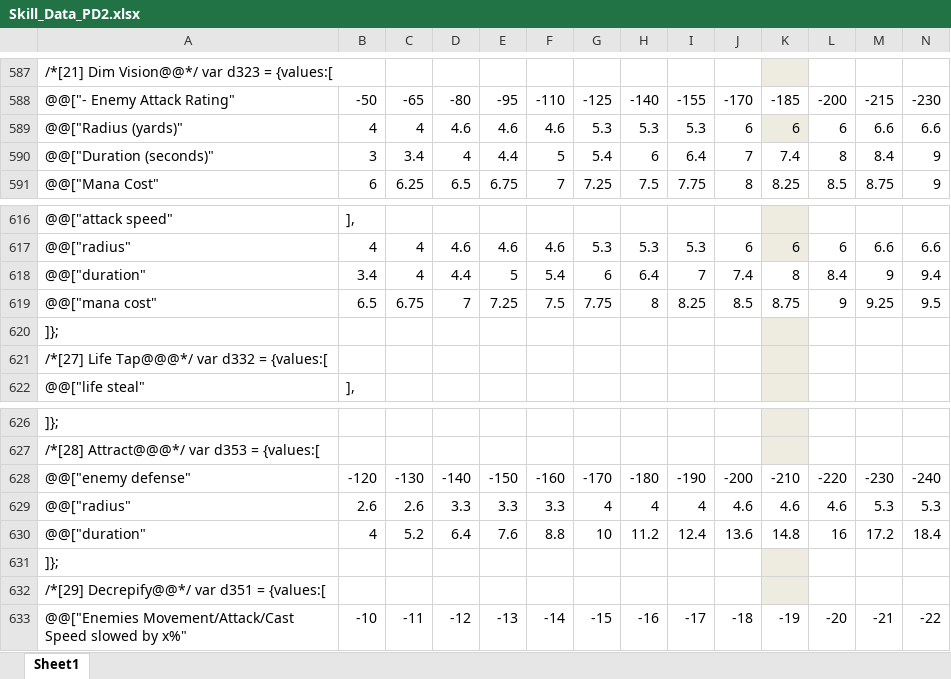
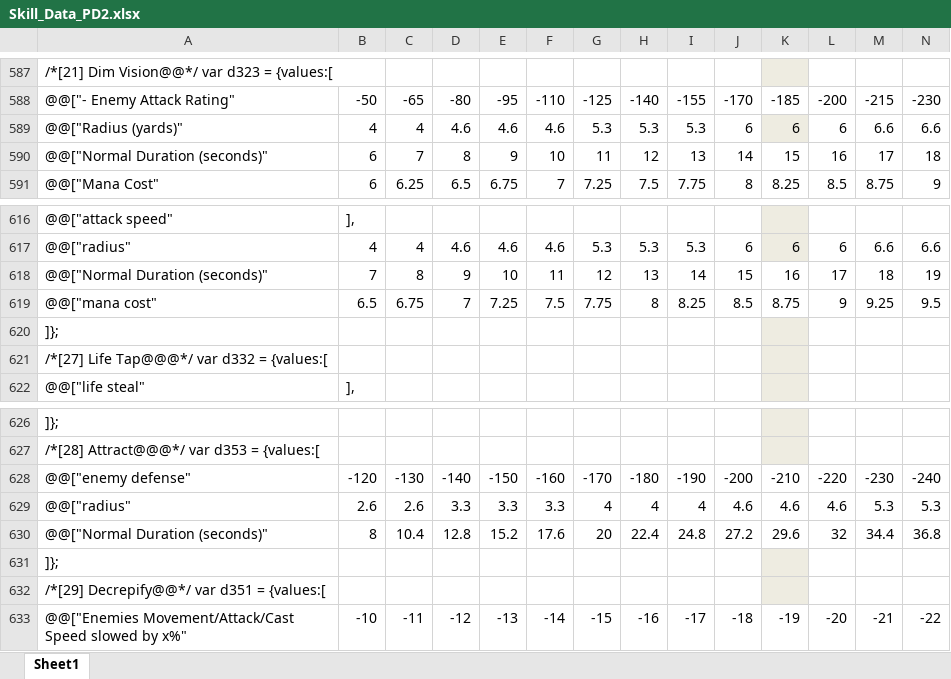
Before and after one commit to BetweenWalls/portal, an Excel workbook: data/skills/Skill_Data_PD2.xlsx, sheet Sheet1, drawn as a sheet; only a part is shown, gaps mark what is left out; values as stored, in another font and other column widths than the file's, no borders; removed rows and columns are numbered as before the commit, all else as after; rows hold the shown columns only; the diff names each change by its address in the sheet, - before the commit and + after, or states it on an @@ line.

Commit message:
minor
* corrected vanilla/PD2 duration values for "AI curses" - Terror, Dim Vision, Confuse, and Attract

```diff
--- a/data/skills/Skill_Data_PD2.xlsx (sheet Sheet1)
+++ b/data/skills/Skill_Data_PD2.xlsx (sheet Sheet1)
-row 590: @@["Duration (seconds)" | 3 | 3.4 | 4 | 4.4 | 5 | 5.4 | 6 | 6.4 | 7 | 7.4 | 8 | 8.4 | 9
+row 590: @@["Normal Duration (seconds)" | 6 | 7 | 8 | 9 | 10 | 11 | 12 | 13 | 14 | 15 | 16 | 17 | 18
-row 618: @@["duration" | 3.4 | 4 | 4.4 | 5 | 5.4 | 6 | 6.4 | 7 | 7.4 | 8 | 8.4 | 9 | 9.4
+row 618: @@["Normal Duration (seconds)" | 7 | 8 | 9 | 10 | 11 | 12 | 13 | 14 | 15 | 16 | 17 | 18 | 19
-row 630: @@["duration" | 4 | 5.2 | 6.4 | 7.6 | 8.8 | 10 | 11.2 | 12.4 | 13.6 | 14.8 | 16 | 17.2 | 18.4
+row 630: @@["Normal Duration (seconds)" | 8 | 10.4 | 12.8 | 15.2 | 17.6 | 20 | 22.4 | 24.8 | 27.2 | 29.6 | 32 | 34.4 | 36.8
```
Also changed, not shown: 2 other files.
